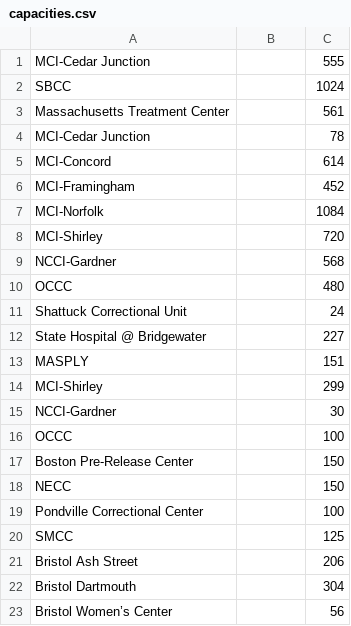
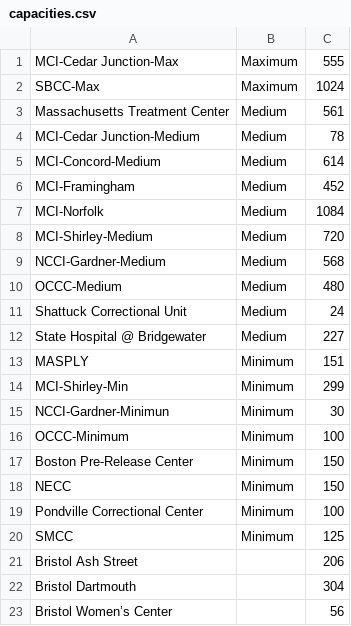
Before and after one commit to jessicakay/inspectionbrowser, a CSV file: datasets/capacities.csv, drawn as a sheet; only a part is shown.

Commit message:
Update capacities.csv

```diff
--- a/datasets/capacities.csv
+++ b/datasets/capacities.csv
@@ -1,21 +1,21 @@
-MCI-Cedar Junction,,555
-SBCC,,1024
-Massachusetts Treatment Center,,561
-MCI-Cedar Junction,,78
-MCI-Concord,,614
-MCI-Framingham,,452
-MCI-Norfolk,,1084
-MCI-Shirley,,720
-NCCI-Gardner,,568
-OCCC,,480
-Shattuck Correctional Unit,,24
-State Hospital @ Bridgewater,,227
-MASPLY,,151
-MCI-Shirley,,299
-NCCI-Gardner,,30
-OCCC,,100
-Boston Pre-Release Center,,150
-NECC,,150
-Pondville Correctional Center,,100
-SMCC,,125
+MCI-Cedar Junction-Max,Maximum,555
+SBCC-Max,Maximum,1024
+Massachusetts Treatment Center,Medium,561
+MCI-Cedar Junction-Medium,Medium,78
+MCI-Concord-Medium,Medium,614
+MCI-Framingham,Medium,452
+MCI-Norfolk,Medium,1084
+MCI-Shirley-Medium,Medium,720
+NCCI-Gardner-Medium,Medium,568
+OCCC-Medium,Medium,480
+Shattuck Correctional Unit,Medium,24
+State Hospital @ Bridgewater,Medium,227
+MASPLY,Minimum,151
+MCI-Shirley-Min,Minimum,299
+NCCI-Gardner-Minimun,Minimum,30
+OCCC-Minimum,Minimum,100
+Boston Pre-Release Center,Minimum,150
+NECC,Minimum,150
+Pondville Correctional Center,Minimum,100
+SMCC,Minimum,125
 Bristol Ash Street,,206
```
